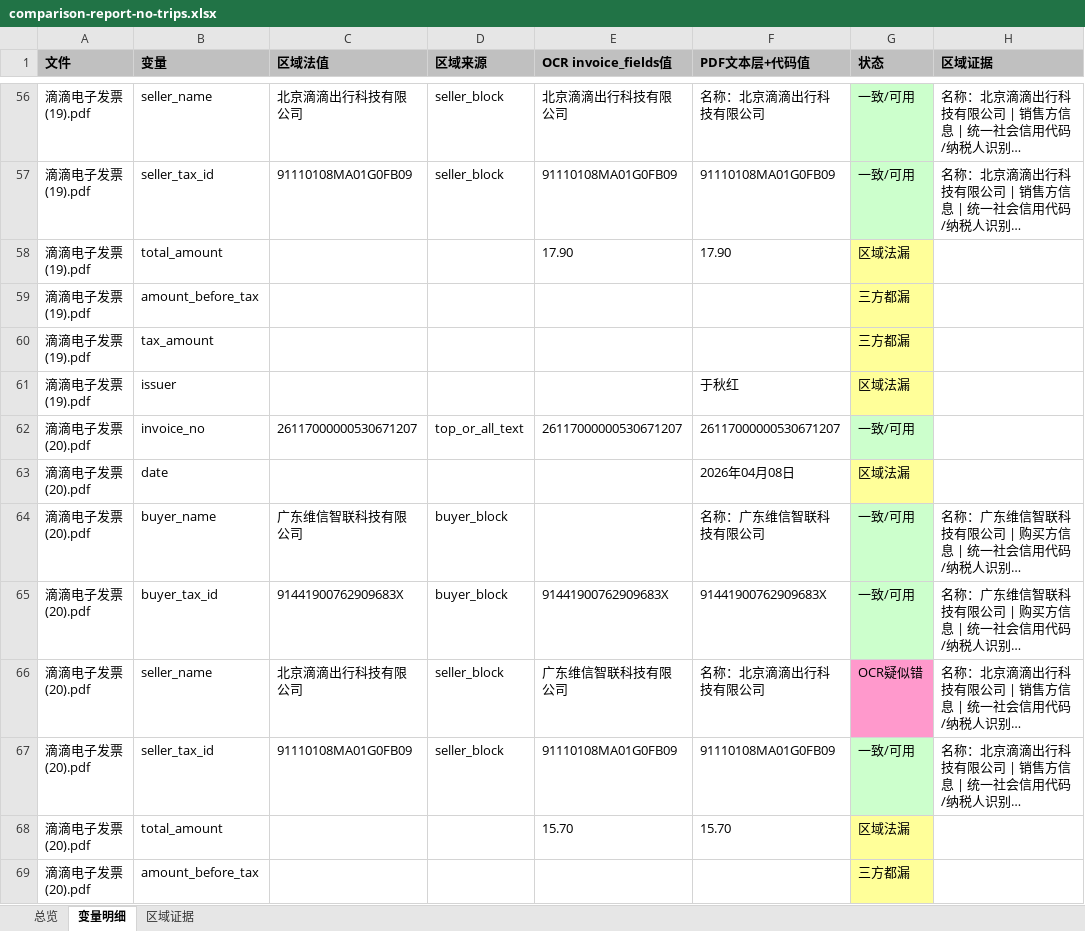
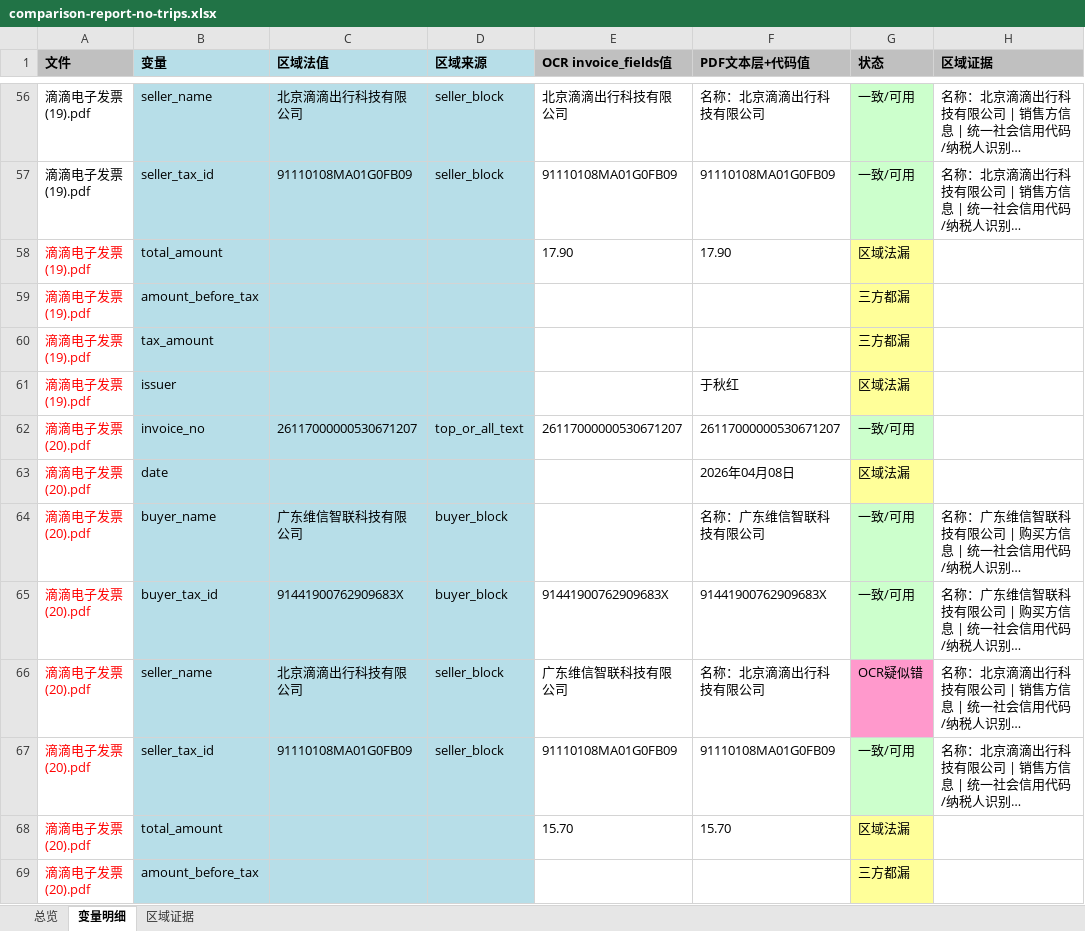
Before and after one commit to honghulong/admin3, an Excel workbook: docs/test2/ocr-diagnostic-20260729/comparison-report-no-trips.xlsx, sheet 变量明细, drawn as a sheet; only a part is shown, gaps mark what is left out; long unchanged cells end in …; values as stored, in another font and other column widths than the file's, no borders; the diff covers the shown part only; the diff names each change by its address in the sheet, - before the commit and + after, or states it on an @@ line.

```diff
--- a/docs/test2/ocr-diagnostic-20260729/comparison-report-no-trips.xlsx (sheet 变量明细)
+++ b/docs/test2/ocr-diagnostic-20260729/comparison-report-no-trips.xlsx (sheet 变量明细)
-B1:D1 fill: #C0C0C0
+B1:D1 fill: #B7DEE8
-B56:D69 fill: none
+B56:D69 fill: #B7DEE8
-A58:A69 text colour: black
+A58:A69 text colour: #FF0000
```
Also changed, not shown: cell formats elsewhere in this sheet, 17 other files.
